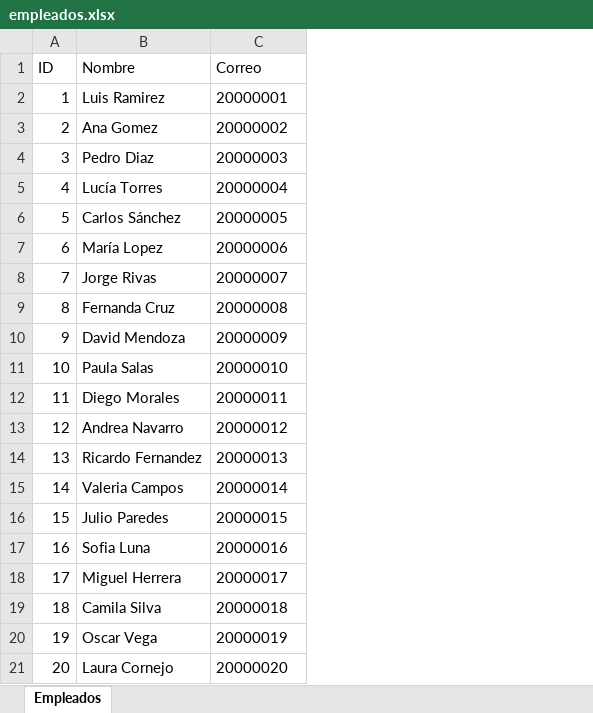
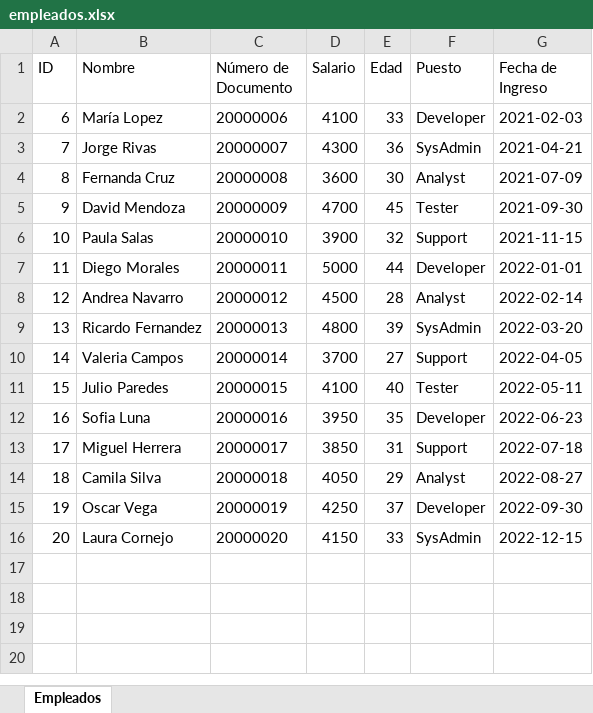
Before and after one commit to SoldierX96/employee_email, an Excel workbook: empleados.xlsx, sheet Empleados, drawn as a sheet; values as stored, in another font and other column widths than the file's, no borders; removed rows and columns are numbered as before the commit, all else as after; the diff names each change by its address in the sheet, - before the commit and + after, or states it on an @@ line.

```diff
--- a/empleados.xlsx (sheet Empleados)
+++ b/empleados.xlsx (sheet Empleados)
+column D (Salario), rows 2-16: 4100 | 4300 | 3600 | 4700 | 3900 | 5000 | 4500 | 4800 | 3700 | 4100 | 3950 | 3850 | 4050 | 4250 | 4150
+column E (Edad), rows 2-16: 33 | 36 | 30 | 45 | 32 | 44 | 28 | 39 | 27 | 40 | 35 | 31 | 29 | 37 | 33
+column F (Puesto), rows 2-16: Developer | SysAdmin | Analyst | Tester | Support | Developer | Analyst | SysAdmin | Support | Tester | Developer | Support | Analyst | Developer | SysAdmin
+column G (Fecha de Ingreso), rows 2-16: 2021-02-03 | 2021-04-21 | 2021-07-09 | 2021-09-30 | 2021-11-15 | 2022-01-01 | 2022-02-14 | 2022-03-20 | 2022-04-05 | 2022-05-11 | 2022-06-23 | 2022-07-18 | 2022-08-27 | 2022-09-30 | 2022-12-15
-C1: Correo
+C1: Número de Documento
-row 2: 1 | Luis Ramirez | 20000001
-row 3: 2 | Ana Gomez | 20000002
-row 4: 3 | Pedro Diaz | 20000003
-row 5: 4 | Lucía Torres | 20000004
-row 6: 5 | Carlos Sánchez | 20000005
```
Also changed, not shown: 1 other file.
